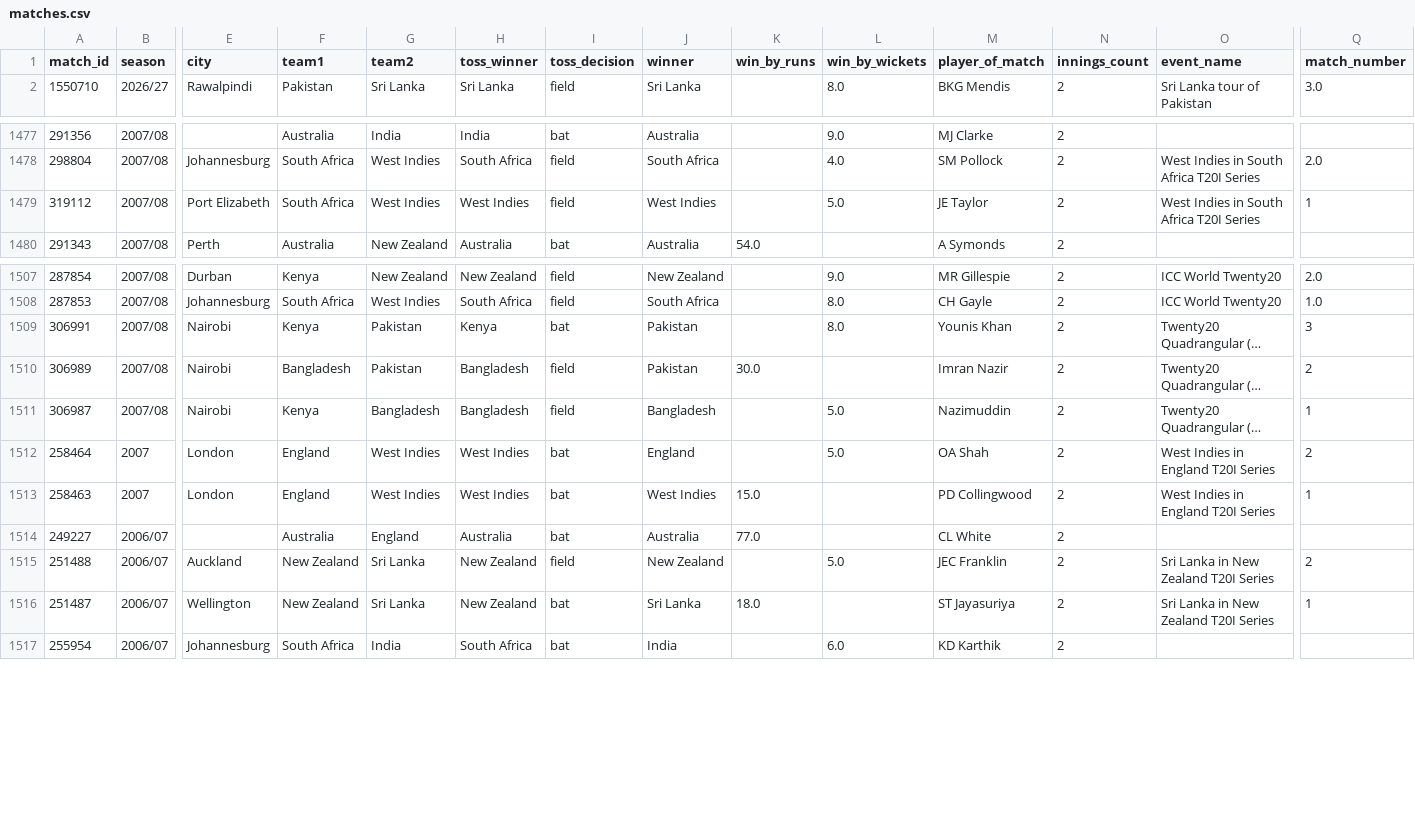
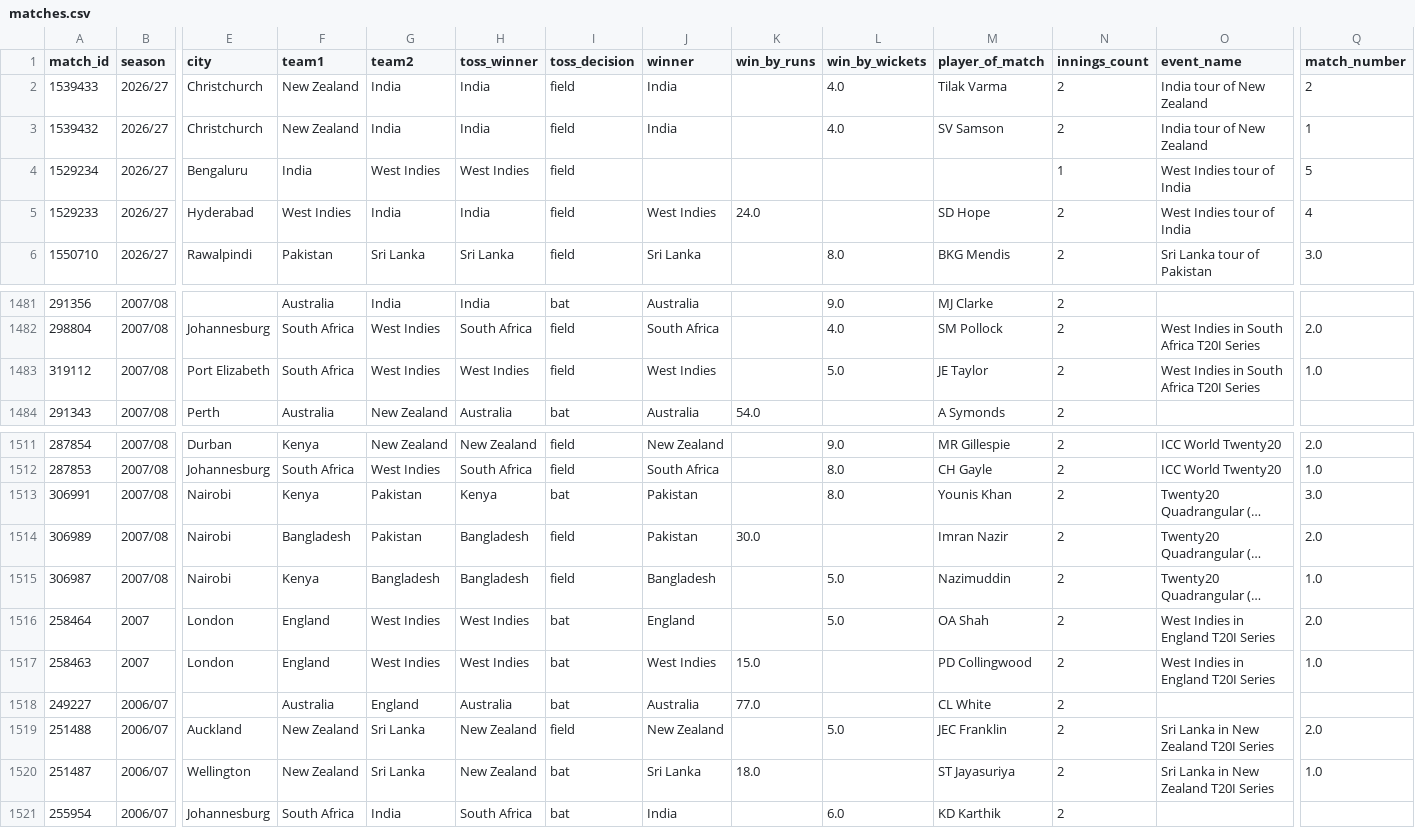
Before and after one commit to aadhi567/CricImpact, a CSV file: data/processed/t20i/matches.csv, drawn as a sheet; only a part is shown, gaps mark what is left out; long unchanged cells end in …; addresses are those after the commit; rows hold the shown columns only; the diff names each change by its address in the sheet, - before the commit and + after, or states it on an @@ line.

Commit message:
feat(pipeline): implement scheduled match updater workflow and sync post-Oct 13 matches (1528 total)

```diff
--- a/data/processed/t20i/matches.csv
+++ b/data/processed/t20i/matches.csv
+row 2: 1539433 | 2026/27 | Christchurch | New Zealand | India | India | field | India |  | 4.0 | Tilak Varma | 2 | India tour of New Zealand | 2
+row 3: 1539432 | 2026/27 | Christchurch | New Zealand | India | India | field | India |  | 4.0 | SV Samson | 2 | India tour of New Zealand | 1
+row 4: 1529234 | 2026/27 | Bengaluru | India | West Indies | West Indies | field |  |  |  |  | 1 | West Indies tour of India | 5
+row 5: 1529233 | 2026/27 | Hyderabad | West Indies | India | India | field | West Indies | 24.0 |  | SD Hope | 2 | West Indies tour of India | 4
-Q1483 (match_number): 1
+Q1483 (match_number): 1.0
-Q1513 (match_number): 3
+Q1513 (match_number): 3.0
-Q1514 (match_number): 2
+Q1514 (match_number): 2.0
-Q1515 (match_number): 1
+Q1515 (match_number): 1.0
-Q1516 (match_number): 2
+Q1516 (match_number): 2.0
-Q1517 (match_number): 1
+Q1517 (match_number): 1.0
-Q1519 (match_number): 2
+Q1519 (match_number): 2.0
-Q1520 (match_number): 1
+Q1520 (match_number): 1.0
```
Also changed, not shown: data/processed/t20i/phase6_season_metrics.csv, 12 other files.
